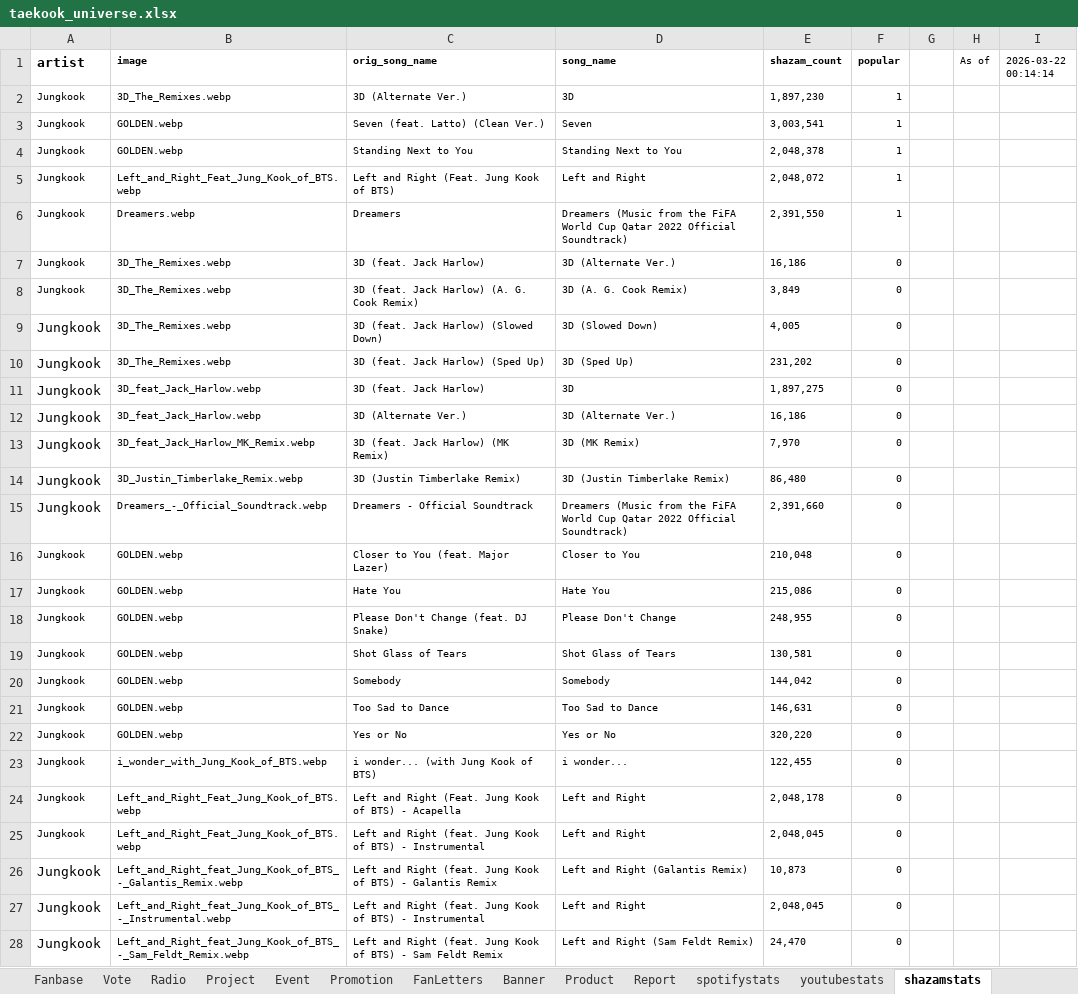
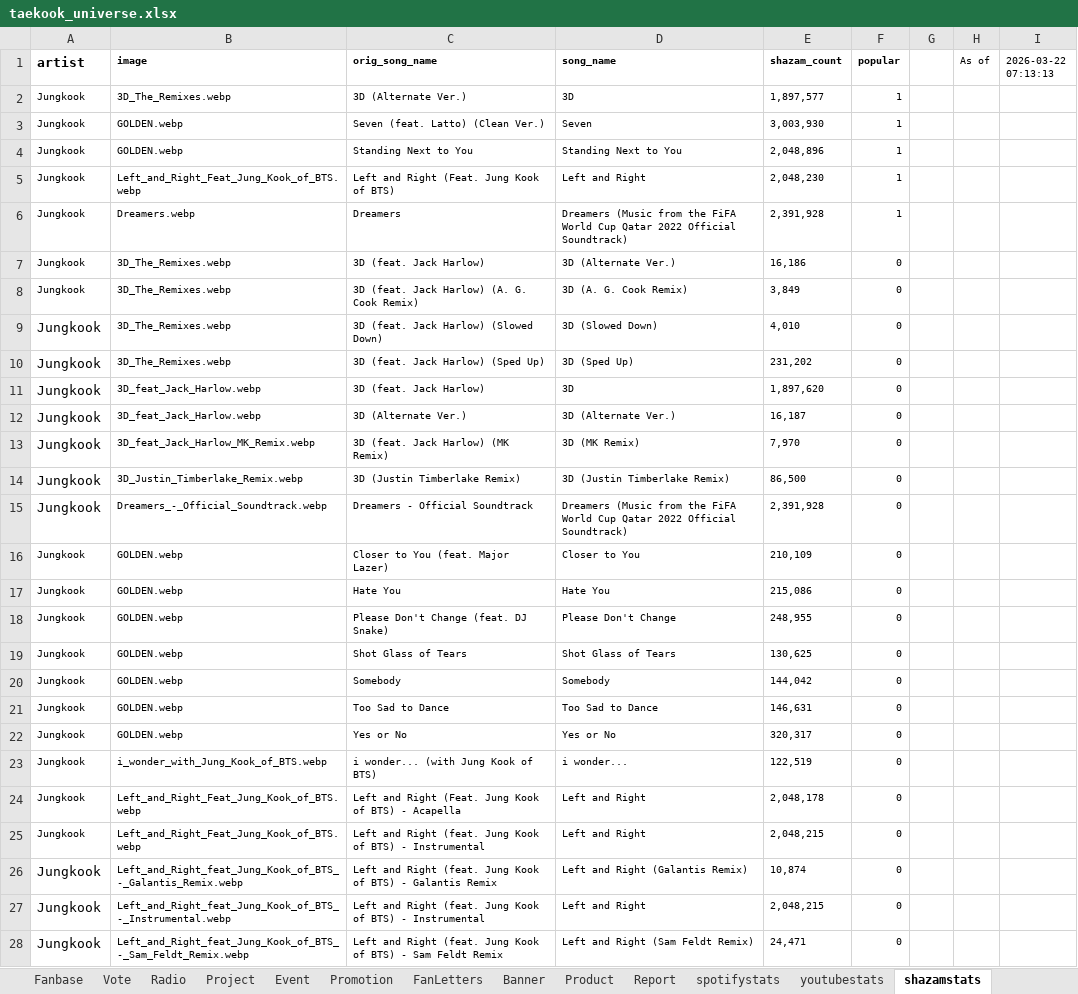
Before and after one commit to tetekoofm/taekookuniverse, an Excel workbook: taekook_universe.xlsx, sheet shazamstats, drawn as a sheet; only a part is shown; values as stored, in another font and other column widths than the file's, no borders; the diff covers the shown part only; the diff names each change by its address in the sheet, - before the commit and + after, or states it on an @@ line.

```diff
--- a/taekook_universe.xlsx (sheet shazamstats)
+++ b/taekook_universe.xlsx (sheet shazamstats)
-I1: 2026-03-22 00:14:14
+I1: 2026-03-22 07:13:13
-E2 (shazam_count): 1,897,230
+E2 (shazam_count): 1,897,577
-E3 (shazam_count): 3,003,541
+E3 (shazam_count): 3,003,930
-E4 (shazam_count): 2,048,378
+E4 (shazam_count): 2,048,896
-E5 (shazam_count): 2,048,072
+E5 (shazam_count): 2,048,230
-E6 (shazam_count): 2,391,550
+E6 (shazam_count): 2,391,928
-E9 (shazam_count): 4,005
+E9 (shazam_count): 4,010
-E11 (shazam_count): 1,897,275
+E11 (shazam_count): 1,897,620
-E12 (shazam_count): 16,186
+E12 (shazam_count): 16,187
-E14 (shazam_count): 86,480
+E14 (shazam_count): 86,500
-E15 (shazam_count): 2,391,660
+E15 (shazam_count): 2,391,928
-E16 (shazam_count): 210,048
+E16 (shazam_count): 210,109
-E19 (shazam_count): 130,581
+E19 (shazam_count): 130,625
-E22 (shazam_count): 320,220
+E22 (shazam_count): 320,317
-E23 (shazam_count): 122,455
+E23 (shazam_count): 122,519
-E25 (shazam_count): 2,048,045
+E25 (shazam_count): 2,048,215
-E26 (shazam_count): 10,873
+E26 (shazam_count): 10,874
-E27 (shazam_count): 2,048,045
+E27 (shazam_count): 2,048,215
-E28 (shazam_count): 24,470
+E28 (shazam_count): 24,471
```
Also changed, not shown: 41 edited cells elsewhere in this sheet, sheet youtubestats, sheet spotifystats, 2 other files.
